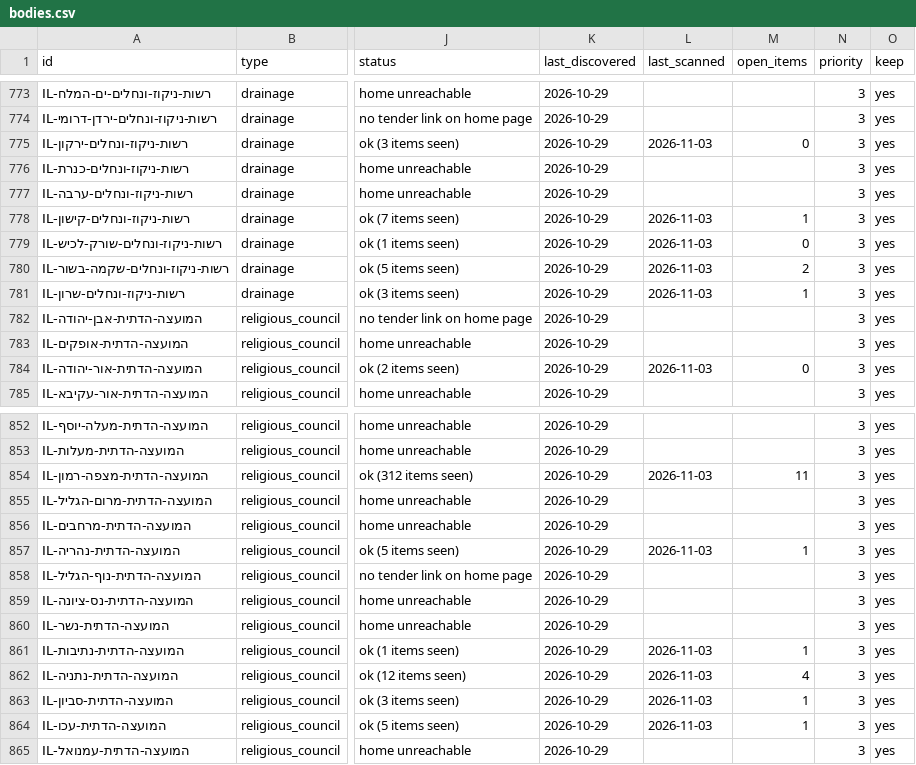
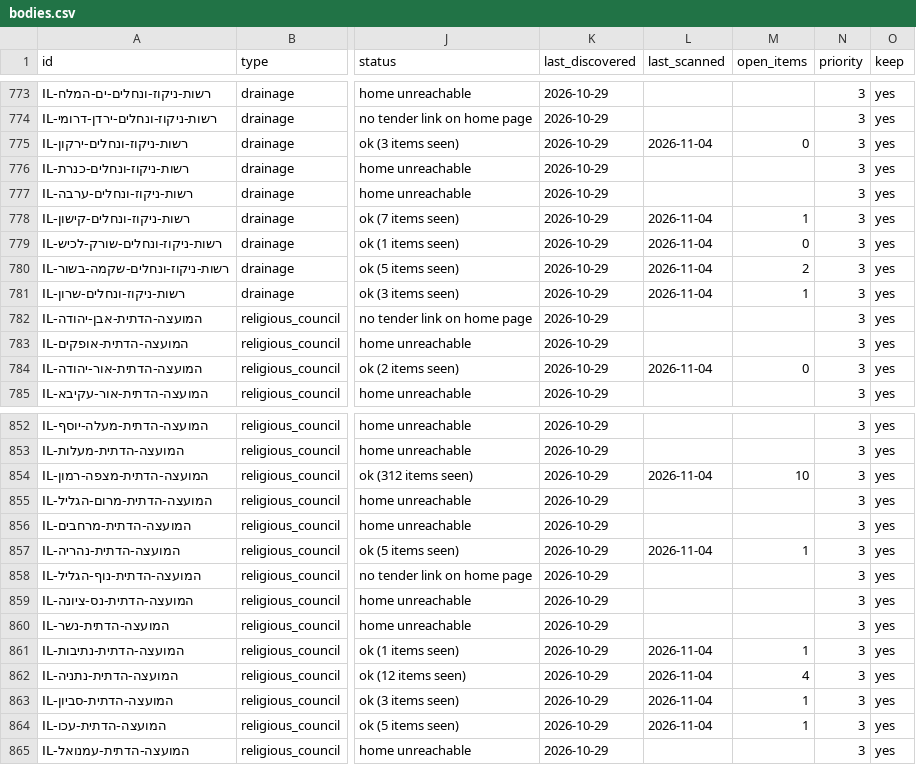
Before and after one commit to etaram/commodity-feeder, a CSV file: data/israel/bodies.csv, drawn as a sheet; only a part is shown, gaps mark what is left out; the diff covers the shown part only; the diff names each change by its address in the sheet, - before the commit and + after, or states it on an @@ line.

```diff
--- a/data/israel/bodies.csv
+++ b/data/israel/bodies.csv
-L775 (last_scanned): 2026-11-03
+L775 (last_scanned): 2026-11-04
-L778:L781 (last_scanned): 2026-11-03
+L778:L781 (last_scanned): 2026-11-04
-L784 (last_scanned): 2026-11-03
+L784 (last_scanned): 2026-11-04
-L854 (last_scanned): 2026-11-03
+L854 (last_scanned): 2026-11-04
-M854 (open_items): 11
+M854 (open_items): 10
-L857 (last_scanned): 2026-11-03
+L857 (last_scanned): 2026-11-04
-L861:L864 (last_scanned): 2026-11-03
+L861:L864 (last_scanned): 2026-11-04
```
Also changed, not shown: 149 edited cells elsewhere in this file, 3 other files.
